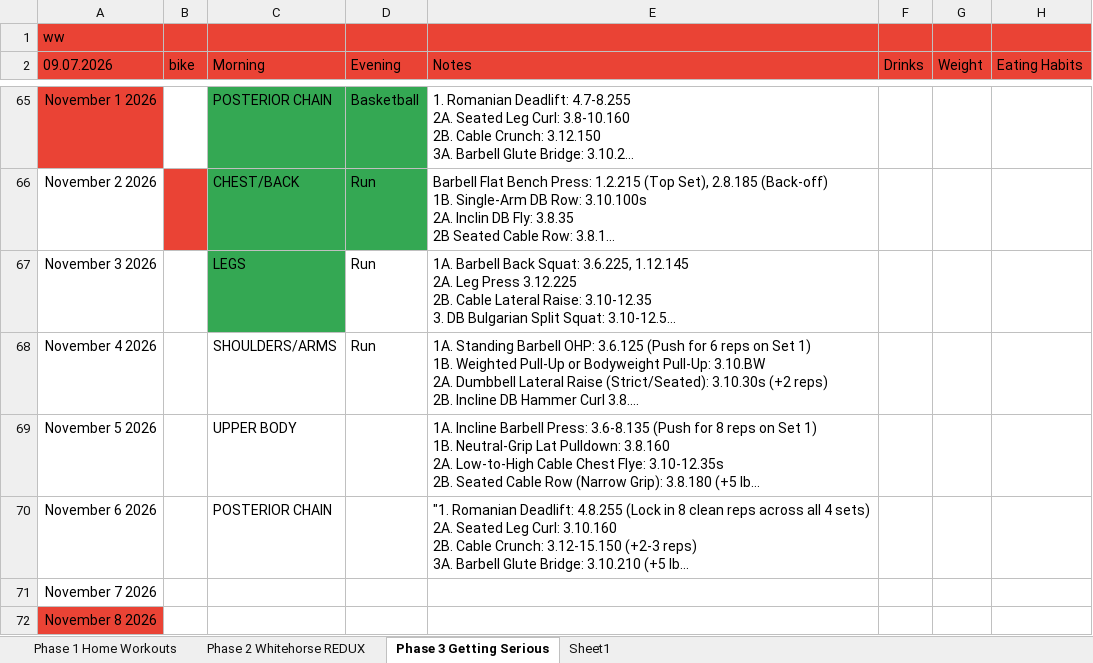
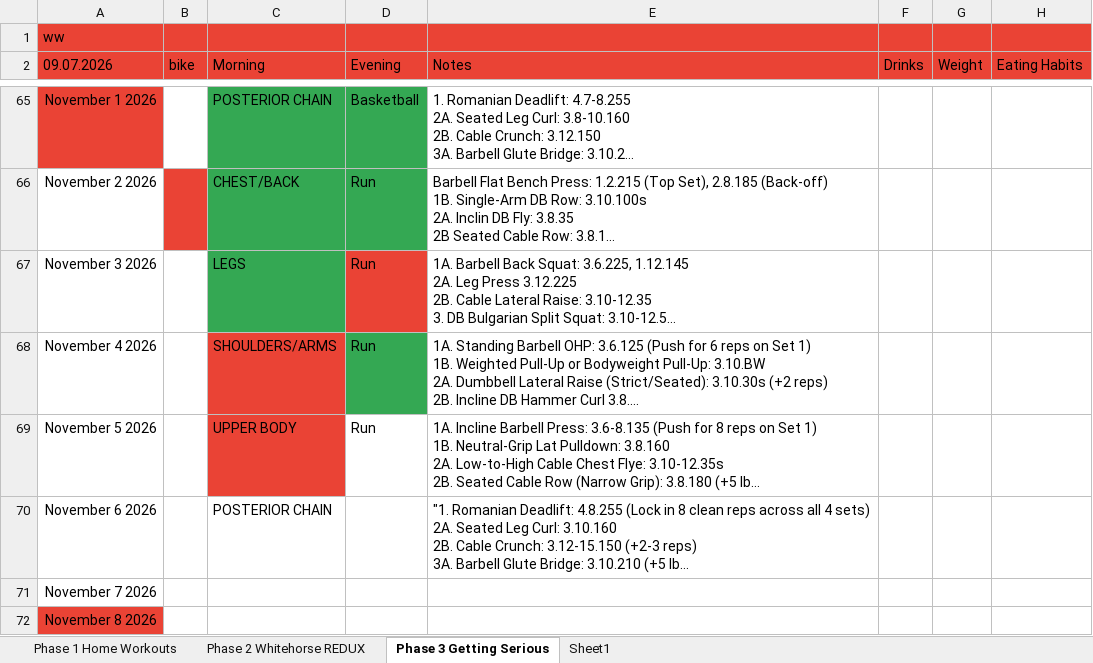
Before and after one commit to Oilgasms/yukon, an Excel workbook: data/workouts.xlsx, sheet Phase 3 Getting Serious, drawn as a sheet; only a part is shown, gaps mark what is left out; long unchanged cells end in …; values as stored, in another font and other column widths than the file's, no borders; charts and pictures not drawn; the diff names each change by its address in the sheet, - before the commit and + after, or states it on an @@ line.

```diff
--- a/data/workouts.xlsx (sheet Phase 3 Getting Serious)
+++ b/data/workouts.xlsx (sheet Phase 3 Getting Serious)
-D67 fill: none
+D67 fill: #EA4335
-C68:C69 fill: none
+C68:C69 fill: #EA4335
-D68 fill: none
+D68 fill: #34A853
-D69 (Evening): (empty)
+D69 (Evening): Run
```
Also changed, not shown: charts or pictures, data/bible.xlsx, data/books.xlsx, 2 other files.
